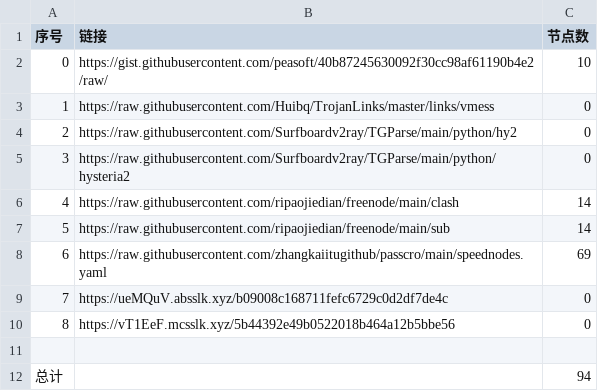
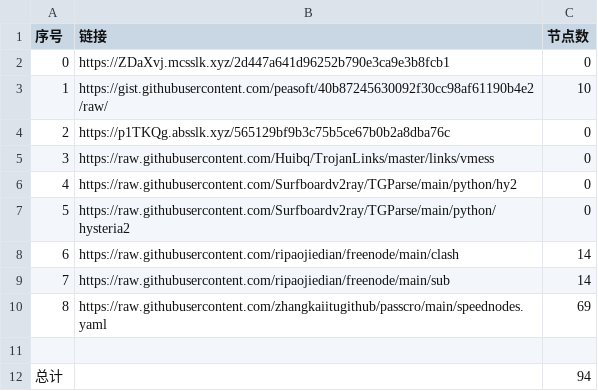
Before and after one commit to cute-omega/NoMoreWalls, a CSV file: list_result.csv, drawn as a sheet.

```diff
--- a/list_result.csv
+++ b/list_result.csv
@@ -1,11 +1,11 @@
 序号,链接,节点数
-0,https://gist.githubusercontent.com/peasoft/40b87245630092f30cc98af61190b4e2/raw/,10
-1,https://raw.githubusercontent.com/Huibq/TrojanLinks/master/links/vmess,0
-2,https://raw.githubusercontent.com/Surfboardv2ray/TGParse/main/python/hy2,0
-3,https://raw.githubusercontent.com/Surfboardv2ray/TGParse/main/python/hysteria2,0
-4,https://raw.githubusercontent.com/ripaojiedian/freenode/main/clash,14
-5,https://raw.githubusercontent.com/ripaojiedian/freenode/main/sub,14
-6,https://raw.githubusercontent.com/zhangkaiitugithub/passcro/main/speednodes.yaml,69
-7,https://ueMQuV.absslk.xyz/b09008c168711fefc6729c0d2df7de4c,0
-8,https://vT1EeF.mcsslk.xyz/5b44392e49b0522018b464a12b5bbe56,0
+0,https://ZDaXvj.mcsslk.xyz/2d447a641d96252b790e3ca9e3b8fcb1,0
+1,https://gist.githubusercontent.com/peasoft/40b87245630092f30cc98af61190b4e2/raw/,10
+2,https://p1TKQg.absslk.xyz/565129bf9b3c75b5ce67b0b2a8dba76c,0
+3,https://raw.githubusercontent.com/Huibq/TrojanLinks/master/links/vmess,0
+4,https://raw.githubusercontent.com/Surfboardv2ray/TGParse/main/python/hy2,0
+5,https://raw.githubusercontent.com/Surfboardv2ray/TGParse/main/python/hysteria2,0
+6,https://raw.githubusercontent.com/ripaojiedian/freenode/main/clash,14
+7,https://raw.githubusercontent.com/ripaojiedian/freenode/main/sub,14
+8,https://raw.githubusercontent.com/zhangkaiitugithub/passcro/main/speednodes.yaml,69
 
```
Also changed, not shown: 4 other files.
